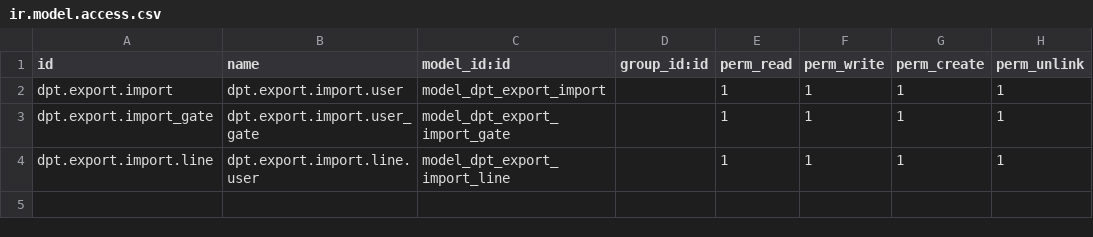
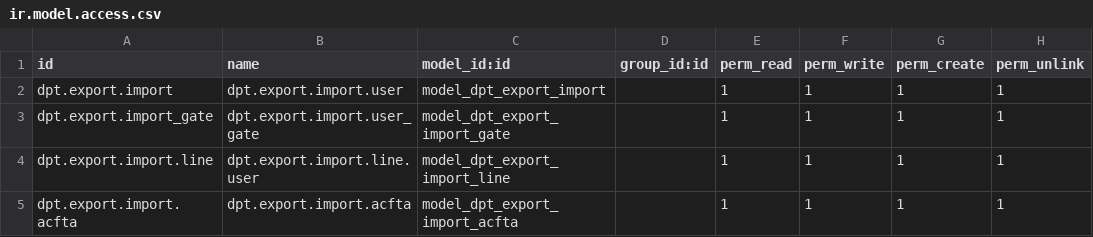
Before and after one commit to cuonglv176/Odoo-DPT, a CSV file: dpt_export_import/security/ir.model.access.csv, drawn as a sheet; the diff names each change by its address in the sheet, - before the commit and + after, or states it on an @@ line.

Commit message:
update export import

```diff
--- a/dpt_export_import/security/ir.model.access.csv
+++ b/dpt_export_import/security/ir.model.access.csv
+row 5: dpt.export.import.acfta | dpt.export.import.acfta | model_dpt_export_import_acfta |  | 1 | 1 | 1 | 1
```
Also changed, not shown: 10 other files.
